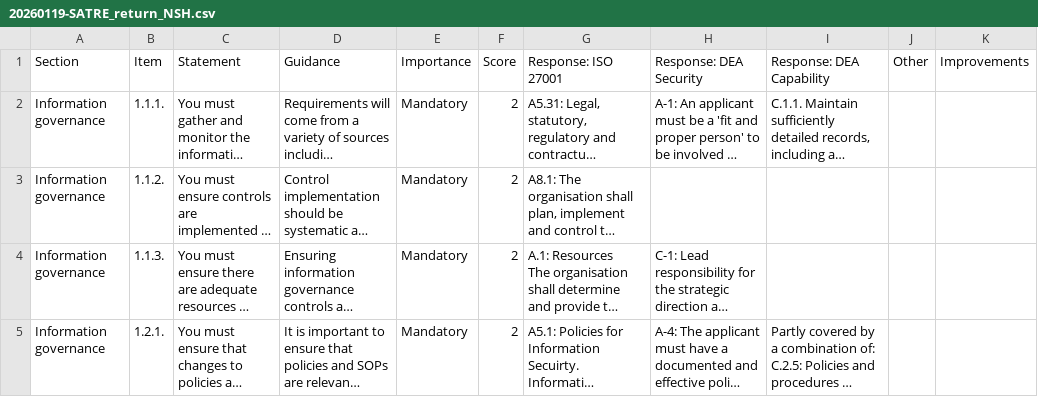
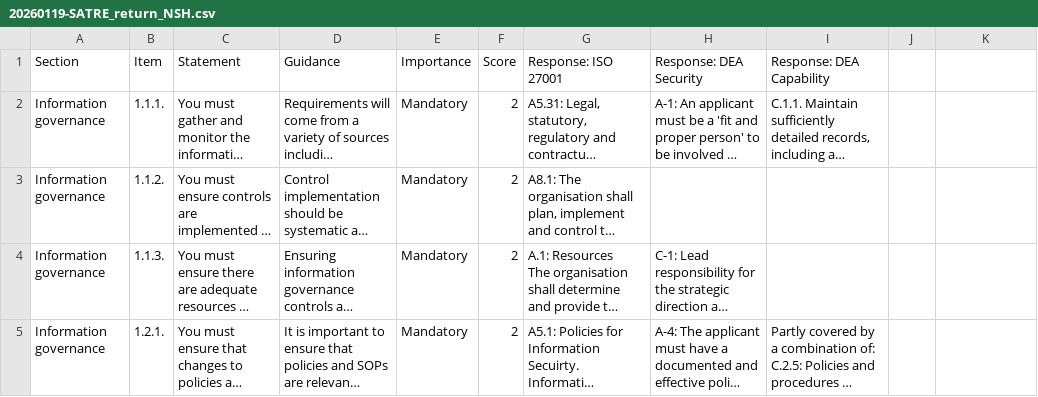
Before and after one commit to sa-tre/satre-website, a CSV file: static/evaluations/20260119-SATRE_return_NSH.csv, drawn as a sheet; only a part is shown; long unchanged cells end in …; the diff names each change by its address in the sheet, - before the commit and + after, or states it on an @@ line.

Commit message:
Remove last two empty columns from 20260119-SATRE_return_NSH.csv

```diff
--- a/static/evaluations/20260119-SATRE_return_NSH.csv
+++ b/static/evaluations/20260119-SATRE_return_NSH.csv
-J1: Other
+J1: (empty)
-K1: Improvements
+K1: (empty)
```
